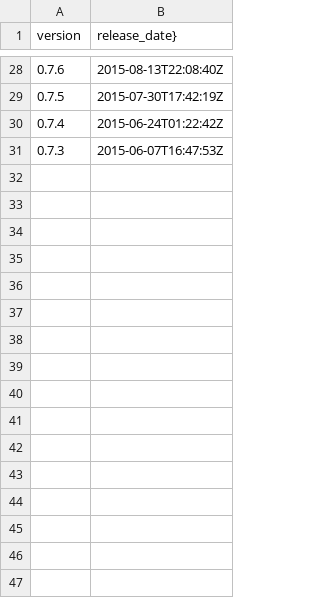
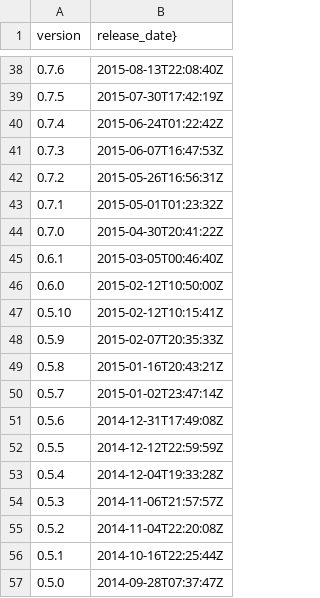
Before and after one commit to drhuffman12/crystal_version_list, a CSV file: when_no_conn_error/crystal-lang.crystal.releases.csv (was crystal-lang.releases.csv), drawn as a sheet; only a part is shown, gaps mark what is left out; the diff covers the shown part only; the diff names each change by its address in the sheet, - before the commit and + after, or states it on an @@ line.

```diff
--- a/crystal-lang.releases.csv
+++ b/when_no_conn_error/crystal-lang.crystal.releases.csv
+row 42: 0.7.2 | 2015-05-26T16:56:31Z
+row 43: 0.7.1 | 2015-05-01T01:23:32Z
+row 44: 0.7.0 | 2015-04-30T20:41:22Z
+row 45: 0.6.1 | 2015-03-05T00:46:40Z
+row 46: 0.6.0 | 2015-02-12T10:50:00Z
+row 47: 0.5.10 | 2015-02-12T10:15:41Z
+row 48: 0.5.9 | 2015-02-07T20:35:33Z
+row 49: 0.5.8 | 2015-01-16T20:43:21Z
+row 50: 0.5.7 | 2015-01-02T23:47:14Z
+row 51: 0.5.6 | 2014-12-31T17:49:08Z
+row 52: 0.5.5 | 2014-12-12T22:59:59Z
+row 53: 0.5.4 | 2014-12-04T19:33:28Z
+row 54: 0.5.3 | 2014-11-06T21:57:57Z
+row 55: 0.5.2 | 2014-11-04T22:20:08Z
+row 56: 0.5.1 | 2014-10-16T22:25:44Z
+row 57: 0.5.0 | 2014-09-28T07:37:47Z
```
Also changed, not shown: 10 added rows elsewhere in this file, 14 other files.
